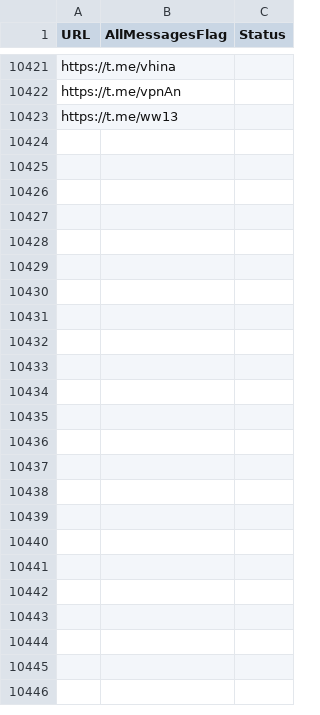
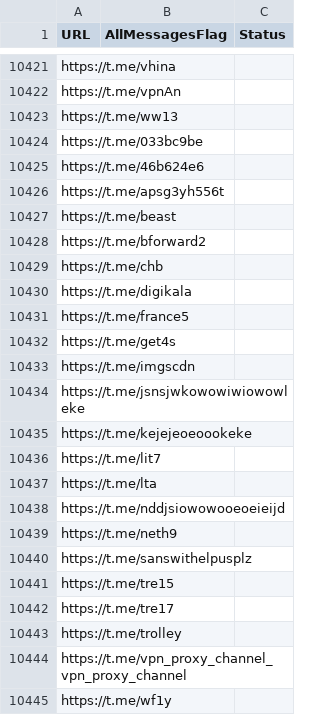
Before and after one commit to RaminTabriz/V2rayCollector, a CSV file: channels.csv, drawn as a sheet; only a part is shown, gaps mark what is left out; the diff names each change by its address in the sheet, - before the commit and + after, or states it on an @@ line.

```diff
--- a/channels.csv
+++ b/channels.csv
+row 10424: https://t.me/033bc9be
+row 10425: https://t.me/46b624e6
+row 10426: https://t.me/apsg3yh556t
+row 10427: https://t.me/beast
+row 10428: https://t.me/bforward2
+row 10429: https://t.me/chb
+row 10430: https://t.me/digikala
+row 10431: https://t.me/france5
+row 10432: https://t.me/get4s
+row 10433: https://t.me/imgscdn
+row 10434: https://t.me/jsnsjwkowowiwiowowleke
+row 10435: https://t.me/kejejeoeoookeke
+row 10436: https://t.me/lit7
+row 10437: https://t.me/lta
+row 10438: https://t.me/nddjsiowowooeoeieijd
+row 10439: https://t.me/neth9
+row 10440: https://t.me/sanswithelpusplz
+row 10441: https://t.me/tre15
+row 10442: https://t.me/tre17
+row 10443: https://t.me/trolley
+row 10444: https://t.me/vpn_proxy_channel_vpn_proxy_channel
+row 10445: https://t.me/wf1y
```
Also changed, not shown: stats/history.csv, 2 other files.
